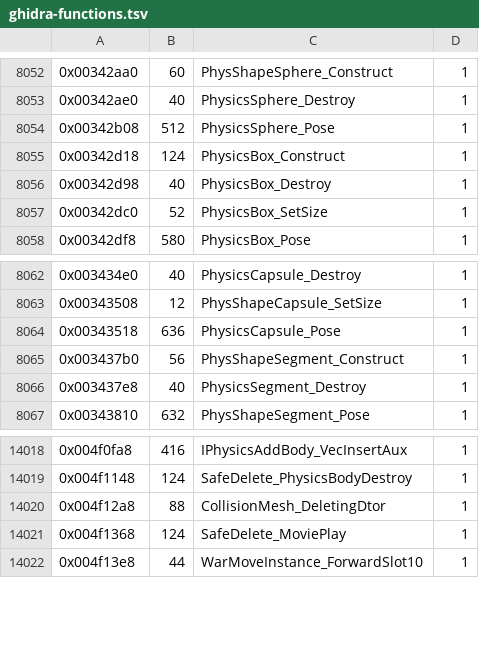
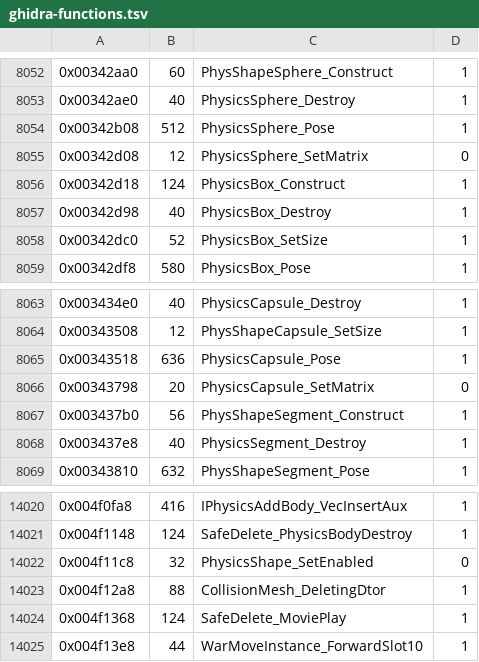
Before and after one commit to Ryubara/coney, a TSV file: docs/progress/ghidra-functions.tsv, drawn as a sheet; only a part is shown, gaps mark what is left out.

```diff
--- a/docs/progress/ghidra-functions.tsv
+++ b/docs/progress/ghidra-functions.tsv
@@ -8054,2 +8054,3 @@
 0x00342b08	512	PhysicsSphere_Pose	1
+0x00342d08	12	PhysicsSphere_SetMatrix	0
 0x00342d18	124	PhysicsBox_Construct	1
@@ -8064,2 +8065,3 @@
 0x00343518	636	PhysicsCapsule_Pose	1
+0x00343798	20	PhysicsCapsule_SetMatrix	0
 0x003437b0	56	PhysShapeSegment_Construct	1
@@ -14019,2 +14021,3 @@
 0x004f1148	124	SafeDelete_PhysicsBodyDestroy	1
+0x004f11c8	32	PhysicsShape_SetEnabled	0
 0x004f12a8	88	CollisionMesh_DeletingDtor	1
```
Also changed, not shown: 3 other files.
